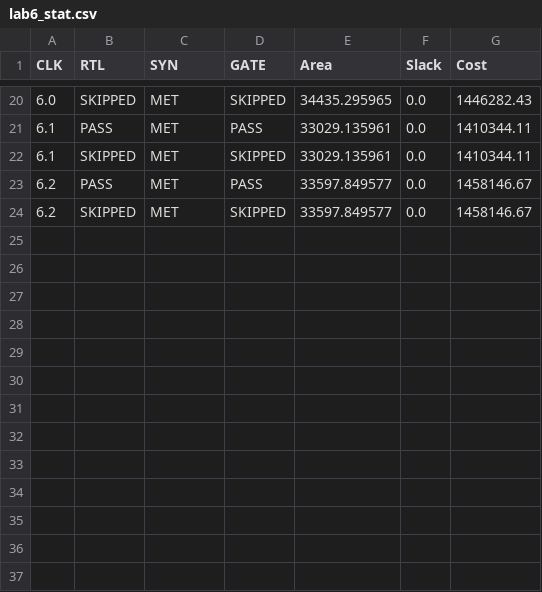
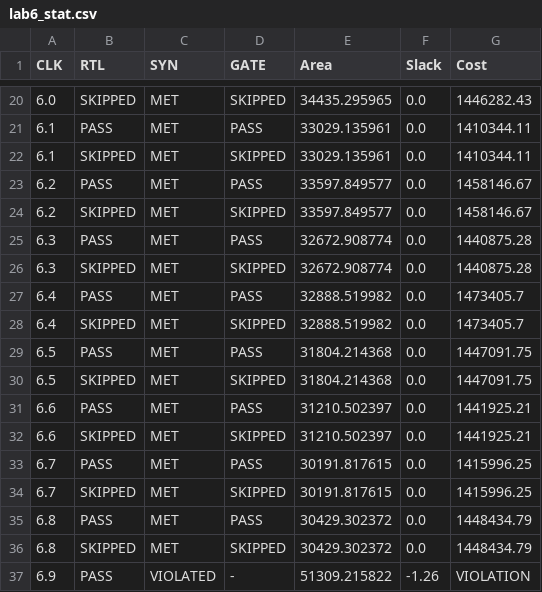
Before and after one commit to PeterHsu25425108/ICLAB_2026_Spring, a CSV file: SPRING2026_LAB06/HT/lab6_stat.csv, drawn as a sheet; only a part is shown, gaps mark what is left out; the diff names each change by its address in the sheet, - before the commit and + after, or states it on an @@ line.

```diff
--- a/SPRING2026_LAB06/HT/lab6_stat.csv
+++ b/SPRING2026_LAB06/HT/lab6_stat.csv
+row 25: 6.3 | PASS | MET | PASS | 32672.908774 | 0.0 | 1440875.28
+row 26: 6.3 | SKIPPED | MET | SKIPPED | 32672.908774 | 0.0 | 1440875.28
+row 27: 6.4 | PASS | MET | PASS | 32888.519982 | 0.0 | 1473405.7
+row 28: 6.4 | SKIPPED | MET | SKIPPED | 32888.519982 | 0.0 | 1473405.7
+row 29: 6.5 | PASS | MET | PASS | 31804.214368 | 0.0 | 1447091.75
+row 30: 6.5 | SKIPPED | MET | SKIPPED | 31804.214368 | 0.0 | 1447091.75
+row 31: 6.6 | PASS | MET | PASS | 31210.502397 | 0.0 | 1441925.21
+row 32: 6.6 | SKIPPED | MET | SKIPPED | 31210.502397 | 0.0 | 1441925.21
+row 33: 6.7 | PASS | MET | PASS | 30191.817615 | 0.0 | 1415996.25
+row 34: 6.7 | SKIPPED | MET | SKIPPED | 30191.817615 | 0.0 | 1415996.25
+row 35: 6.8 | PASS | MET | PASS | 30429.302372 | 0.0 | 1448434.79
+row 36: 6.8 | SKIPPED | MET | SKIPPED | 30429.302372 | 0.0 | 1448434.79
+row 37: 6.9 | PASS | VIOLATED | - | 51309.215822 | -1.26 | VIOLATION
```
Also changed, not shown: 3 other files.
